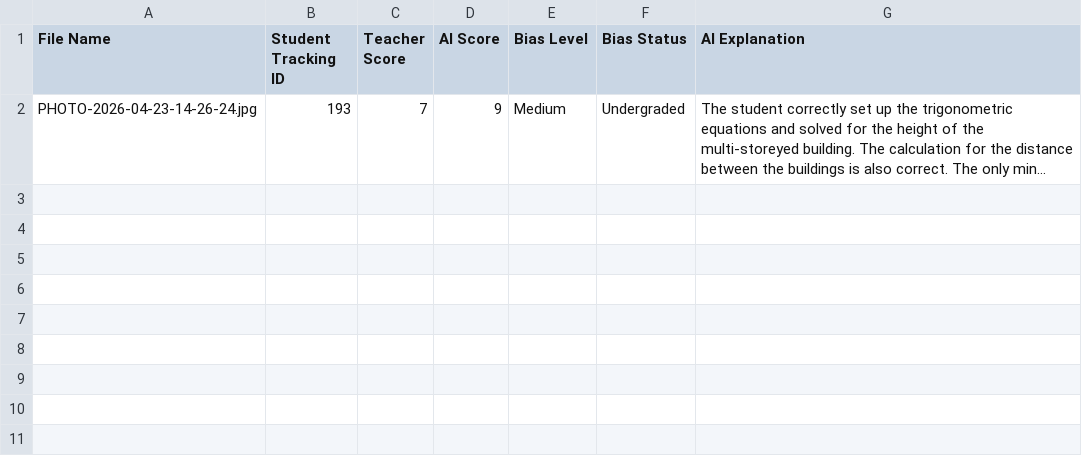
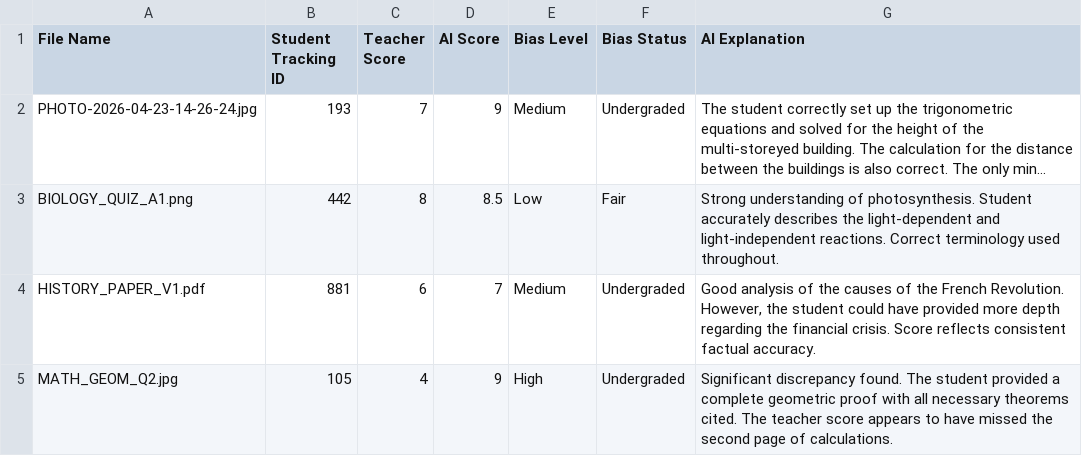
Before and after one commit to Yashasm18/Fair-Grade, a CSV file: docs/sample_results.csv, drawn as a sheet; long unchanged cells end in …; the diff names each change by its address in the sheet, - before the commit and + after, or states it on an @@ line.

Commit message:
docs: expand sample CSV with more realistic batch results

```diff
--- a/docs/sample_results.csv
+++ b/docs/sample_results.csv
+row 3: BIOLOGY_QUIZ_A1.png | 442 | 8 | 8.5 | Low | Fair | Strong understanding of photosynthesis. Student accurately describes the light-dependent and light-independent reactions. Correct terminology used throughout.
+row 4: HISTORY_PAPER_V1.pdf | 881 | 6 | 7 | Medium | Undergraded | Good analysis of the causes of the French Revolution. However, the student could have provided more depth regarding the financial crisis. Score reflects consistent factual accuracy.
+row 5: MATH_GEOM_Q2.jpg | 105 | 4 | 9 | High | Undergraded | Significant discrepancy found. The student provided a complete geometric proof with all necessary theorems cited. The teacher score appears to have missed the second page of calculations.
```
